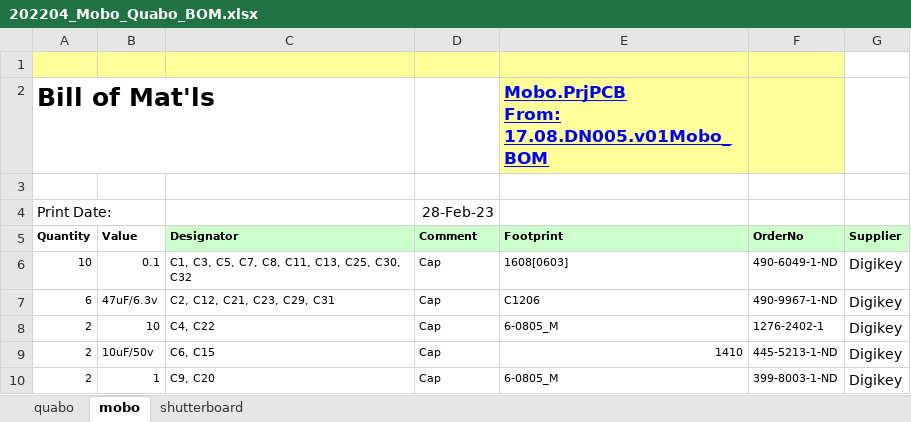
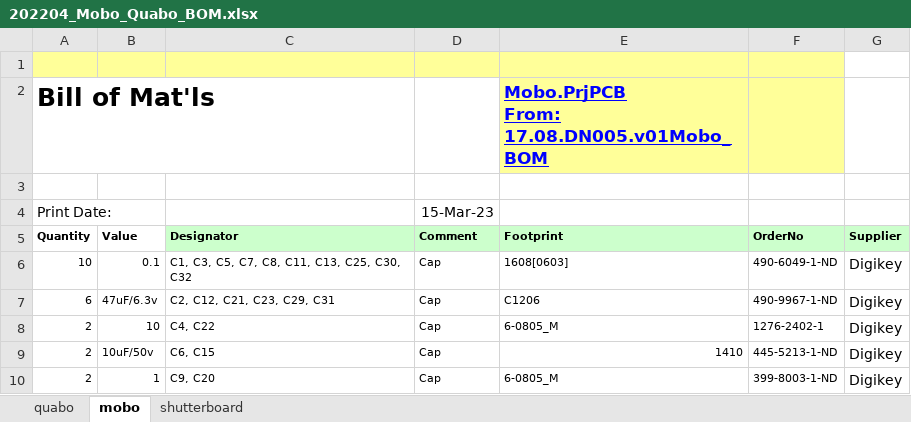
Before and after one commit to liuweiseu/quabo_bom, an Excel workbook: 202204_Mobo_Quabo_BOM.xlsx, sheet mobo, drawn as a sheet; only a part is shown; values as stored, in another font and other column widths than the file's, no borders; the diff names each change by its address in the sheet, - before the commit and + after, or states it on an @@ line.

```diff
--- a/202204_Mobo_Quabo_BOM.xlsx (sheet mobo)
+++ b/202204_Mobo_Quabo_BOM.xlsx (sheet mobo)
-D4 (Comment): 28-Feb-23
+D4 (Comment): 15-Mar-23
```
Also changed, not shown: sheet shutterboard, sheet quabo, 202204_Mobo_Quabo_BOM_review.xlsx.
